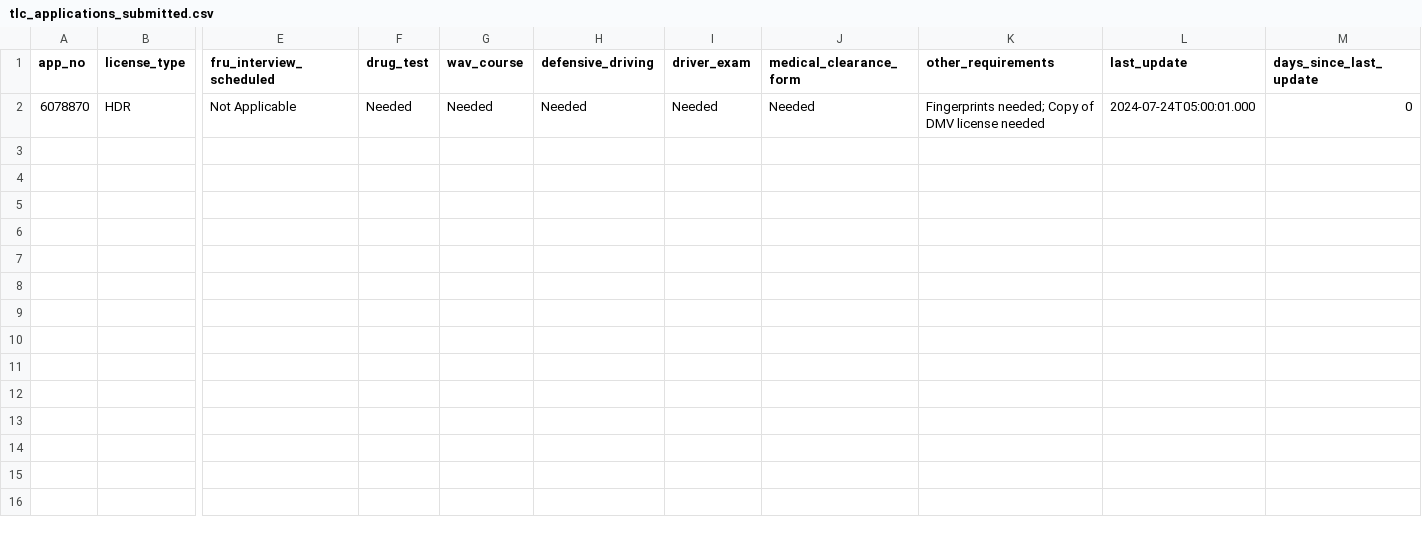
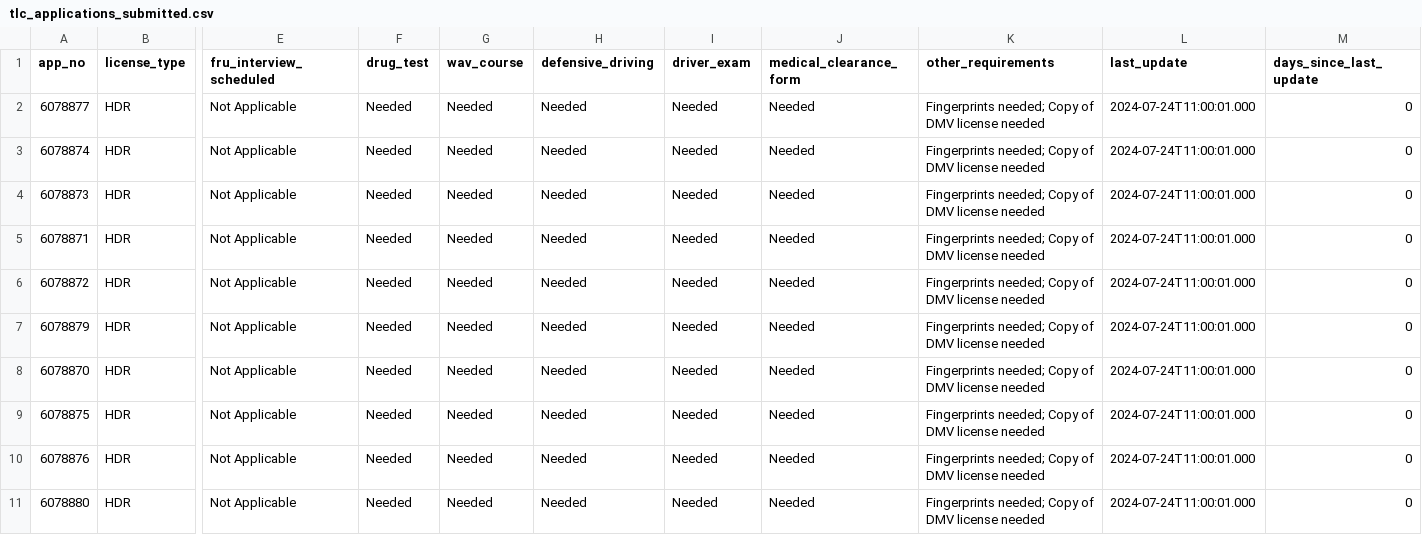
Before and after one commit to Ikanga93/tlc_apps_data_pipeline, a CSV file: tlc_applications_submitted.csv, drawn as a sheet; only a part is shown, gaps mark what is left out; addresses are those after the commit; rows hold the shown columns only; the diff names each change by its address in the sheet, - before the commit and + after, or states it on an @@ line.

```diff
--- a/tlc_applications_submitted.csv
+++ b/tlc_applications_submitted.csv
+row 2: 6078877 | HDR | Not Applicable | Needed | Needed | Needed | Needed | Needed | Fingerprints needed; Copy of DMV license needed | 2024-07-24T11:00:01.000 | 0
+row 3: 6078874 | HDR | Not Applicable | Needed | Needed | Needed | Needed | Needed | Fingerprints needed; Copy of DMV license needed | 2024-07-24T11:00:01.000 | 0
+row 4: 6078873 | HDR | Not Applicable | Needed | Needed | Needed | Needed | Needed | Fingerprints needed; Copy of DMV license needed | 2024-07-24T11:00:01.000 | 0
+row 5: 6078871 | HDR | Not Applicable | Needed | Needed | Needed | Needed | Needed | Fingerprints needed; Copy of DMV license needed | 2024-07-24T11:00:01.000 | 0
+row 6: 6078872 | HDR | Not Applicable | Needed | Needed | Needed | Needed | Needed | Fingerprints needed; Copy of DMV license needed | 2024-07-24T11:00:01.000 | 0
+row 7: 6078879 | HDR | Not Applicable | Needed | Needed | Needed | Needed | Needed | Fingerprints needed; Copy of DMV license needed | 2024-07-24T11:00:01.000 | 0
-L8 (last_update): 2024-07-24T05:00:01.000
+L8 (last_update): 2024-07-24T11:00:01.000
+row 9: 6078875 | HDR | Not Applicable | Needed | Needed | Needed | Needed | Needed | Fingerprints needed; Copy of DMV license needed | 2024-07-24T11:00:01.000 | 0
+row 10: 6078876 | HDR | Not Applicable | Needed | Needed | Needed | Needed | Needed | Fingerprints needed; Copy of DMV license needed | 2024-07-24T11:00:01.000 | 0
+row 11: 6078880 | HDR | Not Applicable | Needed | Needed | Needed | Needed | Needed | Fingerprints needed; Copy of DMV license needed | 2024-07-24T11:00:01.000 | 0
```
Also changed, not shown: 4 other files.
